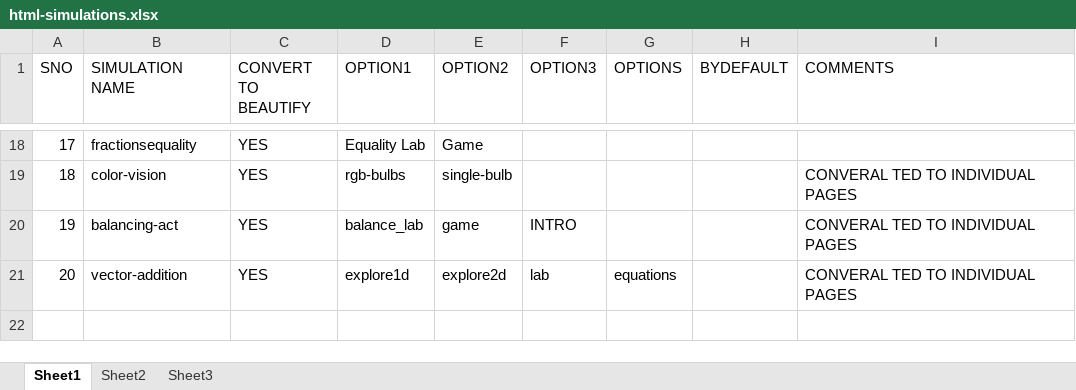
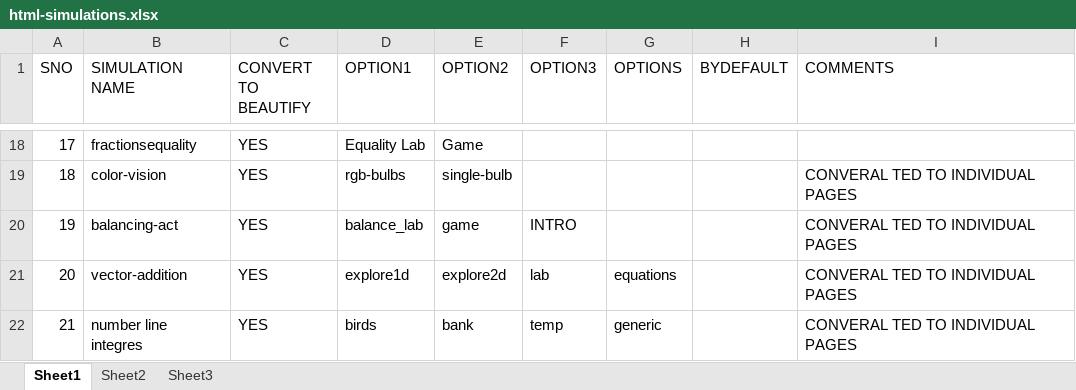
Before and after one commit to htmlcode1234lchs/html1, an Excel workbook: html-simulations.xlsx, sheet Sheet1, drawn as a sheet; only a part is shown, gaps mark what is left out; values as stored, in another font and other column widths than the file's, no borders; the diff names each change by its address in the sheet, - before the commit and + after, or states it on an @@ line.

Commit message:
added number line integers simulation

```diff
--- a/html-simulations.xlsx (sheet Sheet1)
+++ b/html-simulations.xlsx (sheet Sheet1)
+row 22: 21 | number line integres | YES | birds | bank | temp | generic |  | CONVERAL TED TO INDIVIDUAL PAGES
```
